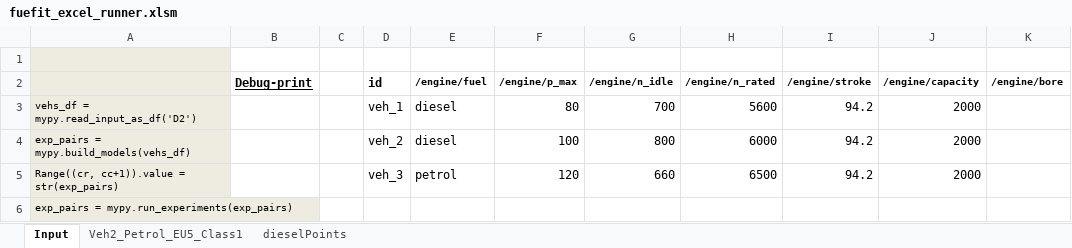
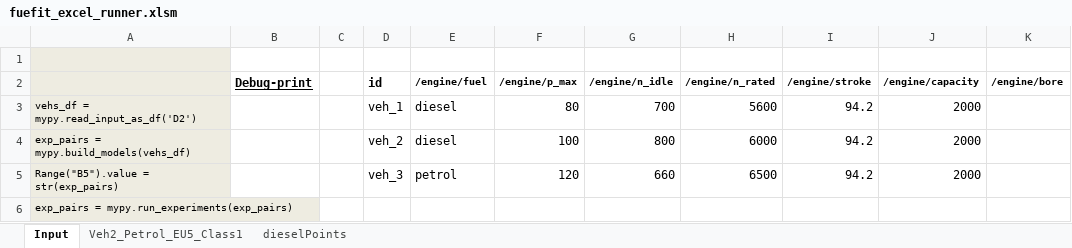
Before and after one commit to JRCSTU/fuefit, an Excel workbook: fuefit/excel/fuefit_excel_runner.xlsm, sheet Input, drawn as a sheet; only a part is shown; values as stored, in another font and other column widths than the file's, no borders; charts and pictures not drawn; the diff names each change by its address in the sheet, - before the commit and + after, or states it on an @@ line.

Commit message:
excel: Write python-code in a temp-file and execute it.
* ver 0.0.3-beta.3 --> 0.0.4-alpha.1
* docs: Add expected , model-columns for engine-points.
* excel: Track VBA-code in git as separate files.

```diff
--- a/fuefit/excel/fuefit_excel_runner.xlsm (sheet Input)
+++ b/fuefit/excel/fuefit_excel_runner.xlsm (sheet Input)
-A5: Range((cr, cc+1)).value = str(exp_pairs)
+A5: Range("B5").value = str(exp_pairs)
```
Also changed, not shown: 7 other files.
